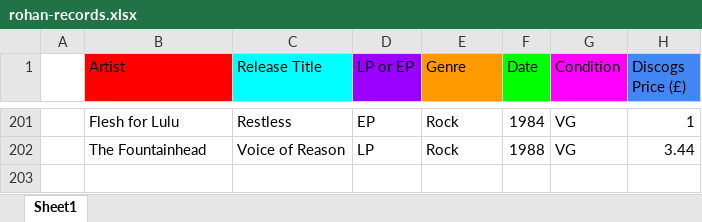
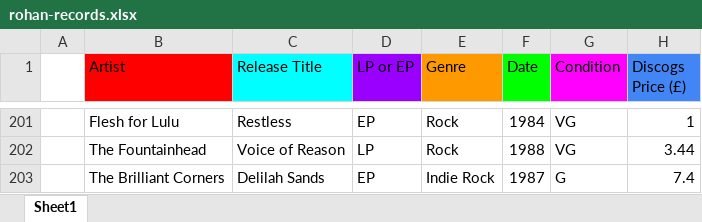
Before and after one commit to selectsounds/web-scraper, an Excel workbook: record_data/rohan-records.xlsx, sheet Sheet1, drawn as a sheet; only a part is shown, gaps mark what is left out; values as stored, in another font and other column widths than the file's, no borders; the diff names each change by its address in the sheet, - before the commit and + after, or states it on an @@ line.

Commit message:
Edited README and added some records

```diff
--- a/record_data/rohan-records.xlsx (sheet Sheet1)
+++ b/record_data/rohan-records.xlsx (sheet Sheet1)
+row 203:  | The Brilliant Corners | Delilah Sands | EP | Indie Rock | 1987 | G | 7.4
```
Also changed, not shown: 3 other files.
